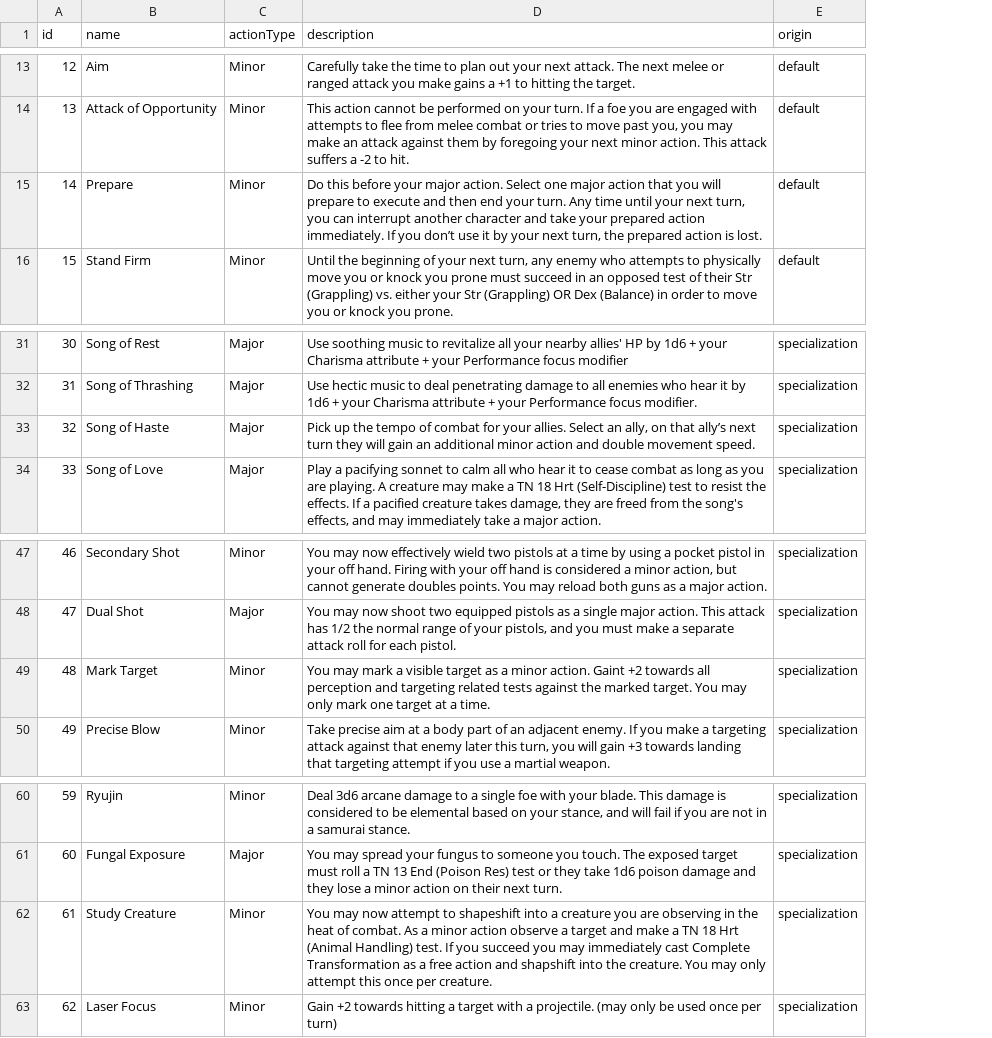
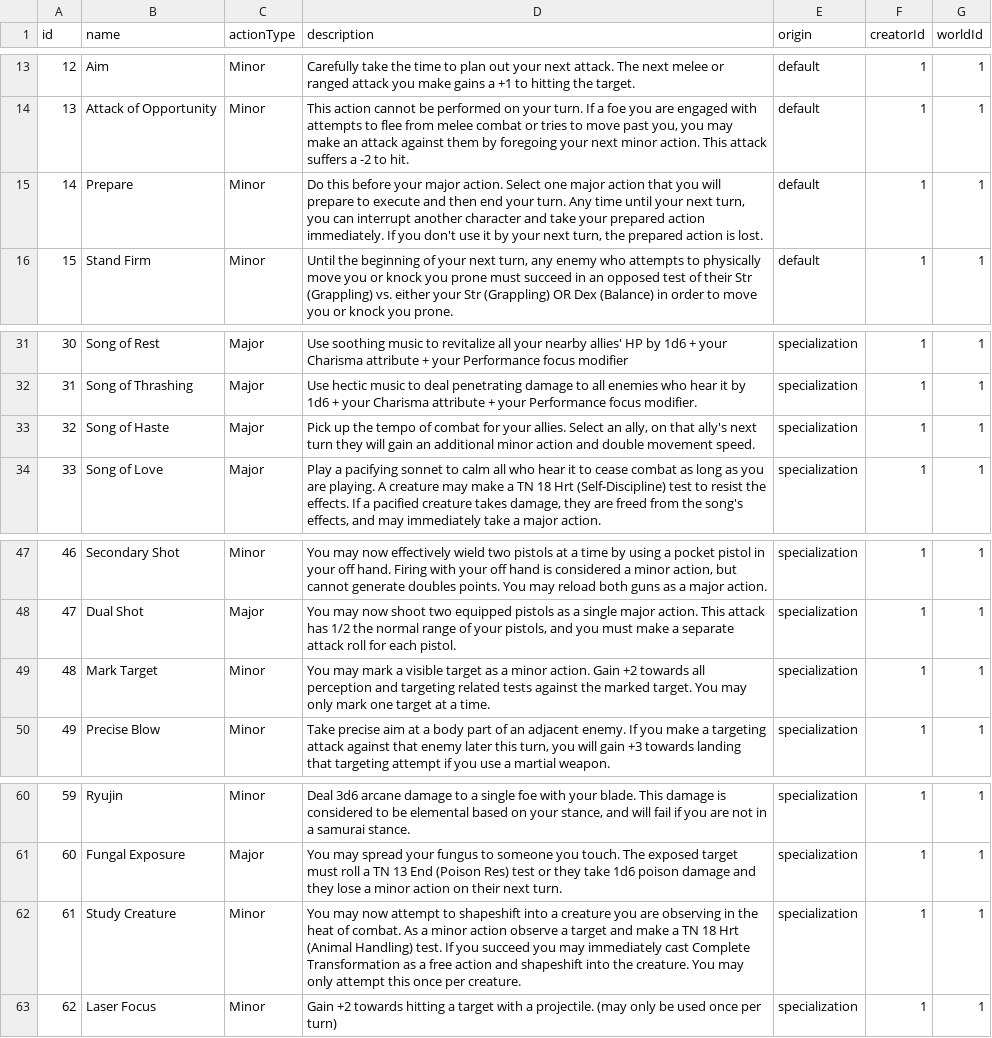
Before and after one commit to alexandervice/rise-web-app, a CSV file: v2/data/raw-csv/actions.csv, drawn as a sheet; only a part is shown, gaps mark what is left out; the diff covers the shown part only; the diff names each change by its address in the sheet, - before the commit and + after, or states it on an @@ line.

Commit message:
updated actions

```diff
--- a/v2/data/raw-csv/actions.csv
+++ b/v2/data/raw-csv/actions.csv
+column F (creatorId), rows 13-16: all 1; rows 31-34: all 1; rows 47-50: all 1; rows 60-63: all 1
+column G (worldId), rows 13-16: all 1; rows 31-34: all 1; rows 47-50: all 1; rows 60-63: all 1
-D15 (description): …If you don’t use it…
+D15 (description): …If you don't use it…
-D33 (description): …on that ally’s next turn…
+D33 (description): …on that ally's next turn…
-D49 (description): …minor action. Gaint +2 towards…
+D49 (description): …minor action. Gain +2 towards…
-D62 (description): …action and shapshift into the…
+D62 (description): …action and shapeshift into the…
```
Also changed, not shown: 1 removed row and 7 edited cells elsewhere in this file, 1 other file.
